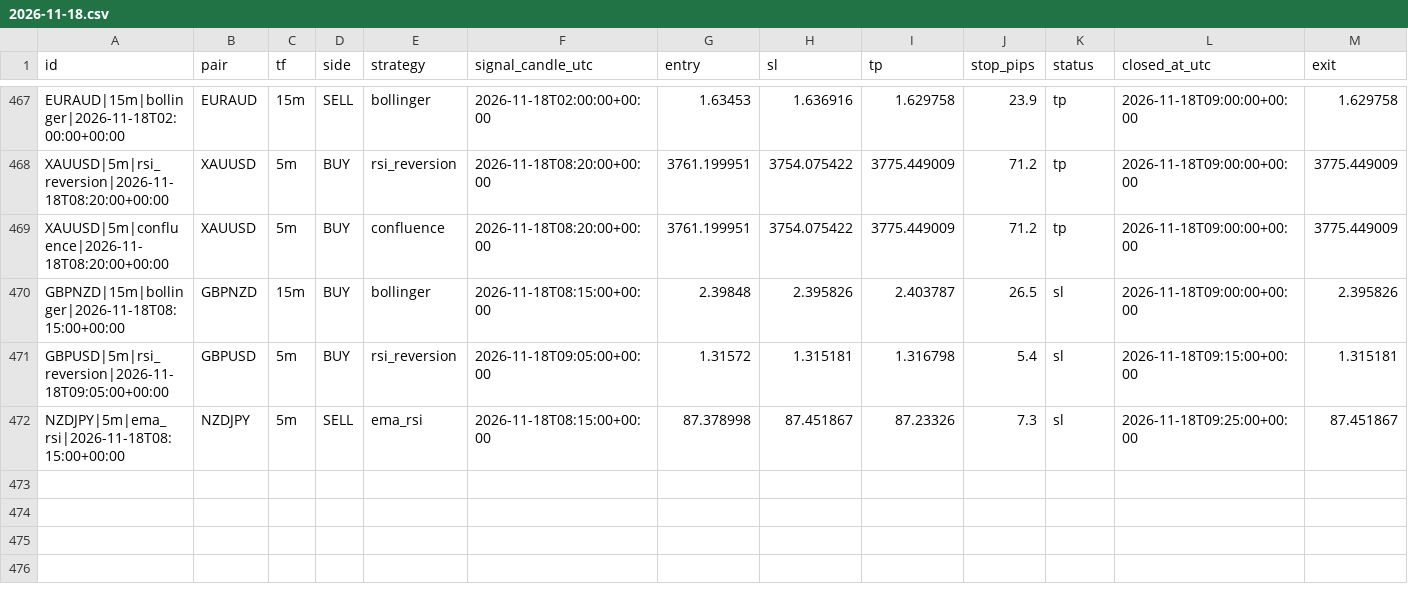
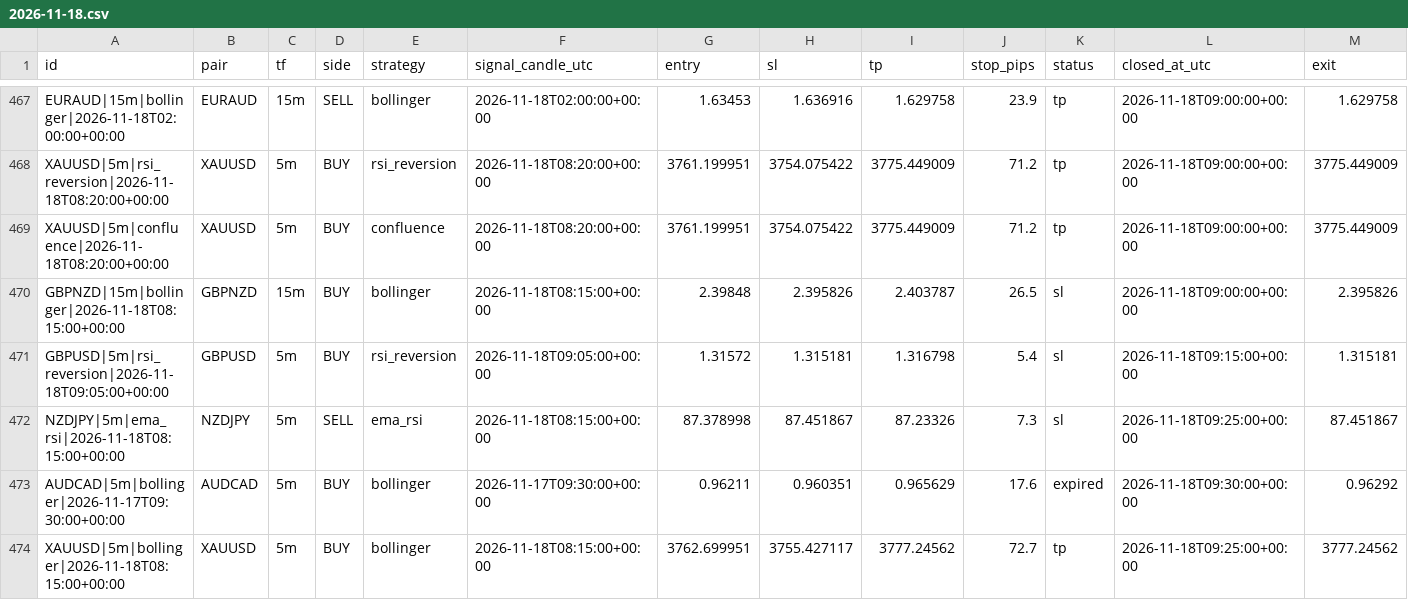
Before and after one commit to zeesshhhh/Forexjhnm, a CSV file: logs/lab/trades/2026-11-18.csv, drawn as a sheet; only a part is shown, gaps mark what is left out; rows hold the shown columns only; the diff names each change by its address in the sheet, - before the commit and + after, or states it on an @@ line.

```diff
--- a/logs/lab/trades/2026-11-18.csv
+++ b/logs/lab/trades/2026-11-18.csv
+row 473: AUDCAD|5m|bollinger|2026-11-17T09:30:00+00:00 | AUDCAD | 5m | BUY | bollinger | 2026-11-17T09:30:00+00:00 | 0.96211 | 0.960351 | 0.965629 | 17.6 | expired | 2026-11-18T09:30:00+00:00 | 0.96292
+row 474: XAUUSD|5m|bollinger|2026-11-18T08:15:00+00:00 | XAUUSD | 5m | BUY | bollinger | 2026-11-18T08:15:00+00:00 | 3762.699951 | 3755.427117 | 3777.24562 | 72.7 | tp | 2026-11-18T09:25:00+00:00 | 3777.24562
```
Also changed, not shown: logs/scans/2026-11-18.csv, 2 other files.
